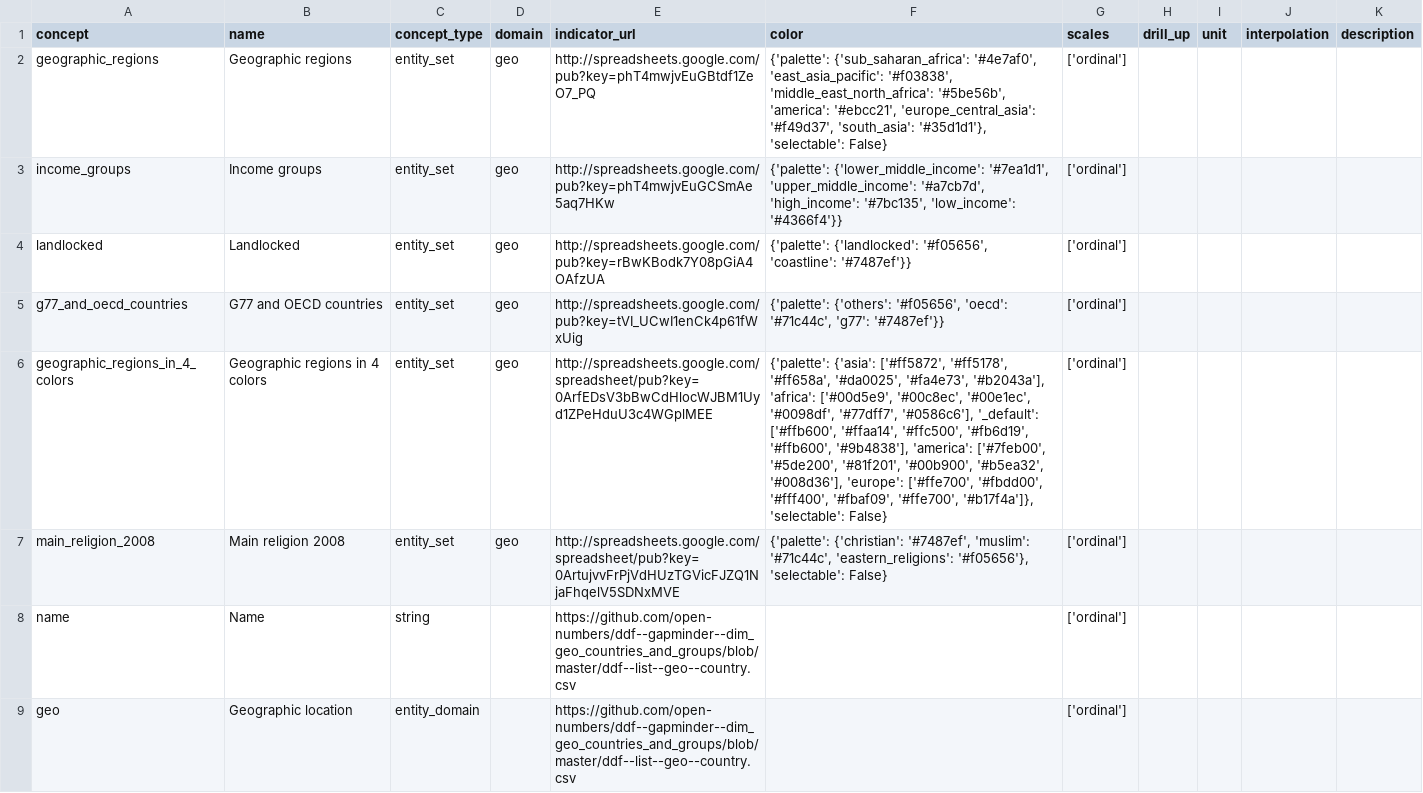
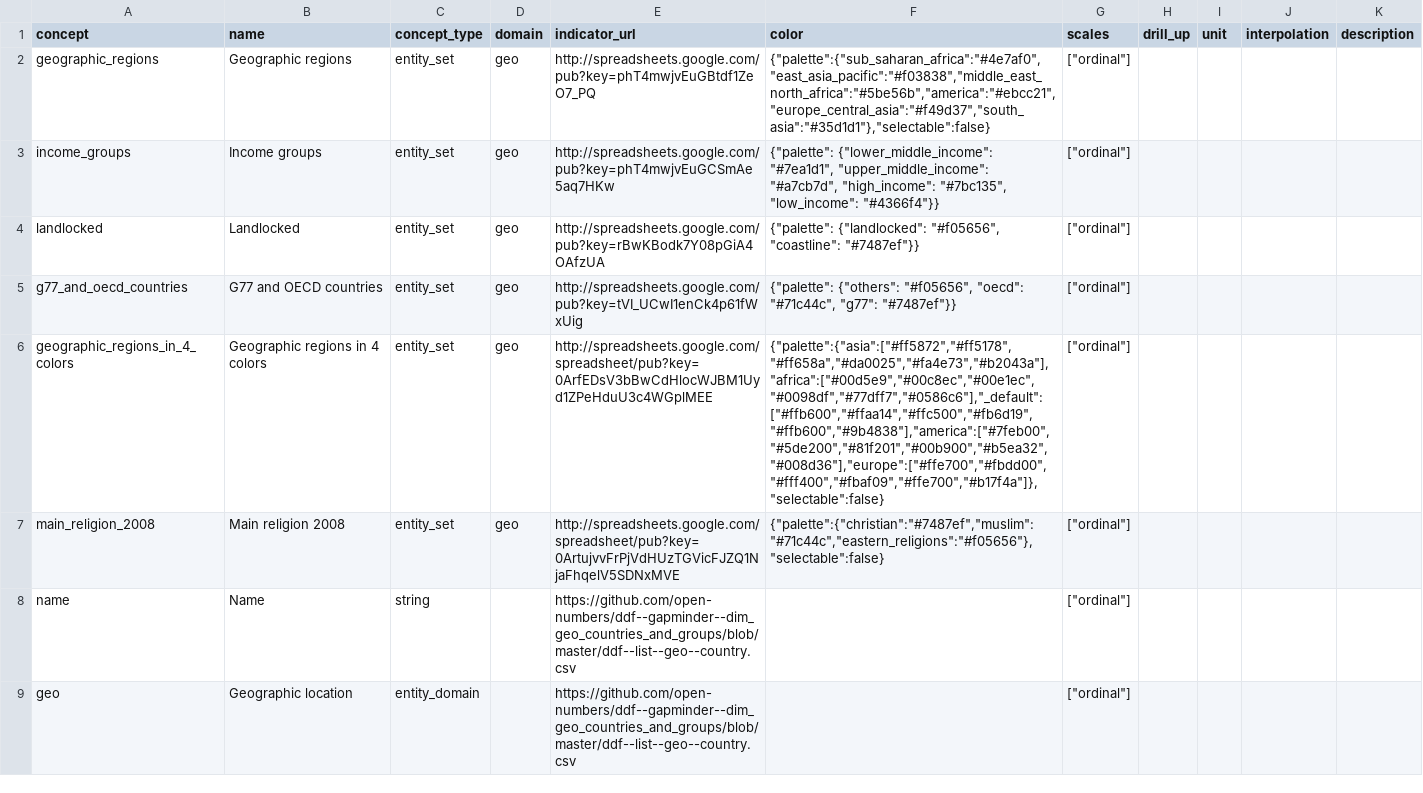
Before and after one commit to semio/ddf--gapminder--geo_entity_domain, a CSV file: ddf--concepts.csv, drawn as a sheet; only a part is shown; the diff covers the shown part only; the diff names each change by its address in the sheet, - before the commit and + after, or states it on an @@ line.

```diff
--- a/ddf--concepts.csv
+++ b/ddf--concepts.csv
-F2 (color): {'palette': {'sub_saharan_africa': '#4e7af0', 'east_asia_pacific': '#f03838', 'middle_east_north_africa': '#5be56b', 'america': '#ebcc21', 'europe_central_asia': '#f49d37', 'south_asia': '#35d1d1'}, 'selectable': False}
+F2 (color): {"palette":{"sub_saharan_africa":"#4e7af0","east_asia_pacific":"#f03838","middle_east_north_africa":"#5be56b","america":"#ebcc21","europe_central_asia":"#f49d37","south_asia":"#35d1d1"},"selectable":false}
-G2:G9 (scales): ['ordinal']
+G2:G9 (scales): ["ordinal"]
-F3 (color): {'palette': {'lower_middle_income': '#7ea1d1', 'upper_middle_income': '#a7cb7d', 'high_income': '#7bc135', 'low_income': '#4366f4'}}
+F3 (color): {"palette": {"lower_middle_income": "#7ea1d1", "upper_middle_income": "#a7cb7d", "high_income": "#7bc135", "low_income": "#4366f4"}}
-F4 (color): {'palette': {'landlocked': '#f05656', 'coastline': '#7487ef'}}
+F4 (color): {"palette": {"landlocked": "#f05656", "coastline": "#7487ef"}}
-F5 (color): {'palette': {'others': '#f05656', 'oecd': '#71c44c', 'g77': '#7487ef'}}
+F5 (color): {"palette": {"others": "#f05656", "oecd": "#71c44c", "g77": "#7487ef"}}
-F6 (color): {'palette': {'asia': ['#ff5872', '#ff5178', '#ff658a', '#da0025', '#fa4e73', '#b2043a'], 'africa': ['#00d5e9', '#00c8ec', '#00e1ec', '#0098df', '#77dff7', '#0586c6'], '_default': ['#ffb600', '#ffaa14', '#ffc500', '#fb6d19', '#ffb600', '#9b4838'], 'america': ['#7feb00', '#5de200', '#81f201', '#00b900', '#b5ea32', '#008d36'], 'europe': ['#ffe700', '#fbdd00', '#fff400', '#fbaf09', '#ffe700', '#b17f4a']}, 'selectable': False}
+F6 (color): {"palette":{"asia":["#ff5872","#ff5178","#ff658a","#da0025","#fa4e73","#b2043a"],"africa":["#00d5e9","#00c8ec","#00e1ec","#0098df","#77dff7","#0586c6"],"_default":["#ffb600","#ffaa14","#ffc500","#fb6d19","#ffb600","#9b4838"],"america":["#7feb00","#5de200","#81f201","#00b900","#b5ea32","#008d36"],"europe":["#ffe700","#fbdd00","#fff400","#fbaf09","#ffe700","#b17f4a"]},"selectable":false}
-F7 (color): {'palette': {'christian': '#7487ef', 'muslim': '#71c44c', 'eastern_religions': '#f05656'}, 'selectable': False}
+F7 (color): {"palette":{"christian":"#7487ef","muslim":"#71c44c","eastern_religions":"#f05656"},"selectable":false}
```
Also changed, not shown: 8 added rows and 7 edited cells elsewhere in this file.
